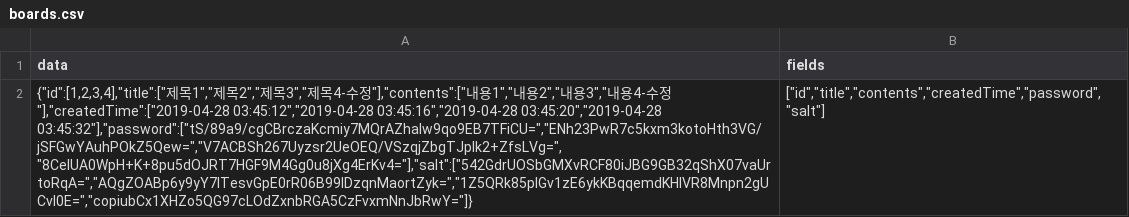
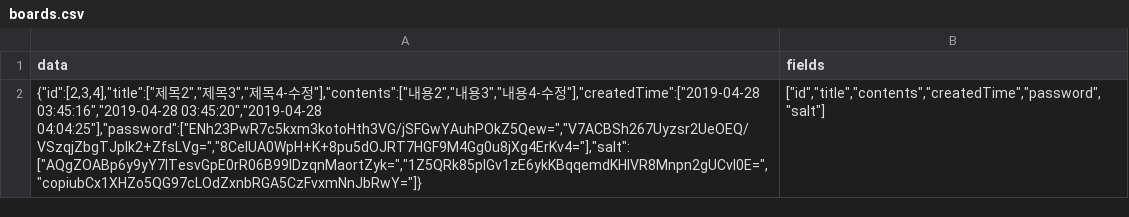
Before and after one commit to HeechanYang/SOPT-Node-Seminar, a CSV file: 3주차/seminar3/boards.csv, drawn as a sheet; the diff names each change by its address in the sheet, - before the commit and + after, or states it on an @@ line.

```diff
--- a/3주차/seminar3/boards.csv
+++ b/3주차/seminar3/boards.csv
-A2 (data): {"id":[1,2,3,4],"title":["제목1","제목2","제목3","제목4-수정"],"contents":["내용1","내용2","내용3","내용4-수정"],"createdTime":["2019-04-28 03:45:12","2019-04-28 03:45:16","2019-04-28 03:45:20","2019-04-28 03:45:32"],"password":["tS/89a9/cgCBrczaKcmiy7MQrAZhalw9qo9EB7TFiCU=","ENh23PwR7c5kxm3kotoHth3VG/jSFGwYAuhPOkZ5Qew=","V7ACBSh267Uyzsr2UeOEQ/VSzqjZbgTJpIk2+ZfsLVg=","8CelUA0WpH+K+8pu5dOJRT7HGF9M4Gg0u8jXg4ErKv4="],"salt":["542GdrUOSbGMXvRCF80iJBG9GB32qShX07vaUrtoRqA=","AQgZOABp6y9yY7ITesvGpE0rR06B99lDzqnMaortZyk=","1Z5QRk85plGv1zE6ykKBqqemdKHIVR8Mnpn2gUCvI0E=","copiubCx1XHZo5QG97cLOdZxnbRGA5CzFvxmNnJbRwY="]}
+A2 (data): {"id":[2,3,4],"title":["제목2","제목3","제목4-수정"],"contents":["내용2","내용3","내용4-수정"],"createdTime":["2019-04-28 03:45:16","2019-04-28 03:45:20","2019-04-28 04:04:25"],"password":["ENh23PwR7c5kxm3kotoHth3VG/jSFGwYAuhPOkZ5Qew=","V7ACBSh267Uyzsr2UeOEQ/VSzqjZbgTJpIk2+ZfsLVg=","8CelUA0WpH+K+8pu5dOJRT7HGF9M4Gg0u8jXg4ErKv4="],"salt":["AQgZOABp6y9yY7ITesvGpE0rR06B99lDzqnMaortZyk=","1Z5QRk85plGv1zE6ykKBqqemdKHIVR8Mnpn2gUCvI0E=","copiubCx1XHZo5QG97cLOdZxnbRGA5CzFvxmNnJbRwY="]}
```
Also changed, not shown: 2 other files.
